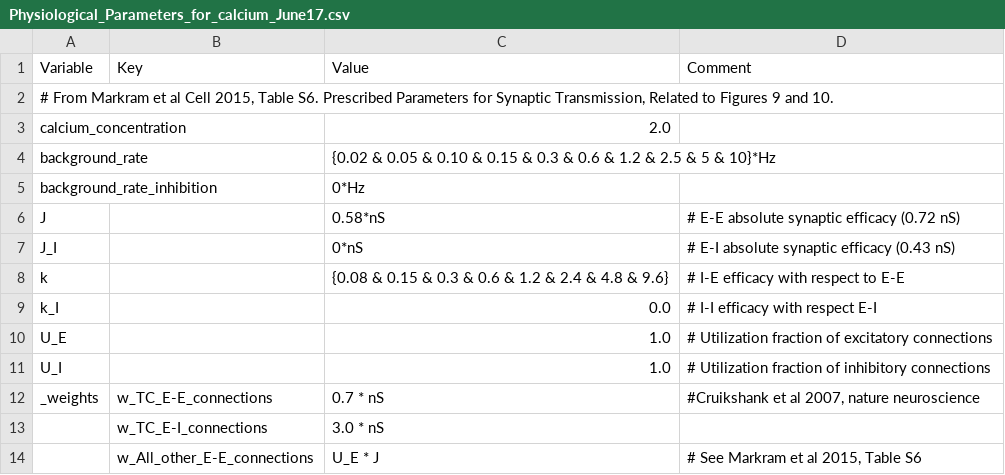
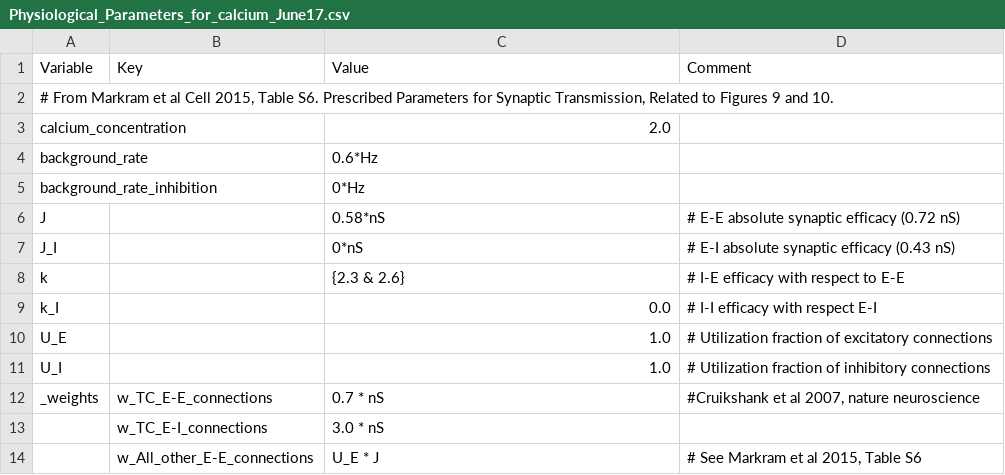
Before and after one commit to VisualNeuroscience-UH/CxSystem, a CSV file: config_files/Physiological_Parameters_for_calcium_June17.csv, drawn as a sheet; only a part is shown.

```diff
--- a/config_files/Physiological_Parameters_for_calcium_June17.csv
+++ b/config_files/Physiological_Parameters_for_calcium_June17.csv
@@ -3,3 +3,3 @@ Variable,Key,Value,Comment
 calcium_concentration,,2.0,
-background_rate,,{0.02 & 0.05 & 0.10 & 0.15 & 0.3 & 0.6 & 1.2 & 2.5 & 5 & 10}*Hz,
+background_rate,,0.6*Hz,
 background_rate_inhibition,,0*Hz,
@@ -7,3 +7,3 @@ J,,0.58*nS,# E-E absolute synaptic efficacy (0.72 nS)
 J_I,,0*nS,# E-I absolute synaptic efficacy (0.43 nS)
-k,,{0.08 & 0.15 & 0.3 & 0.6 & 1.2 & 2.4 & 4.8 & 9.6},# I-E efficacy with respect to E-E
+k,,{2.3 & 2.6},# I-E efficacy with respect to E-E
 k_I,,0.0,# I-I efficacy with respect E-I
```
Also changed, not shown: config_files/calcium_config_file.csv, 1 other file.
